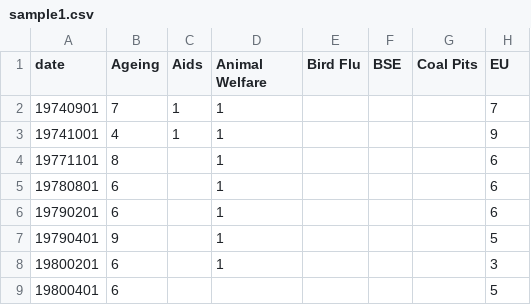
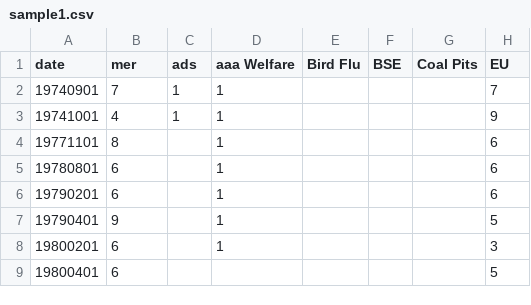
Before and after one commit to srijithm7/filearchive, a CSV file: sample1.csv, drawn as a sheet; only a part is shown; the diff names each change by its address in the sheet, - before the commit and + after, or states it on an @@ line.

Commit message:
Update sample1.csv

```diff
--- a/sample1.csv
+++ b/sample1.csv
-B1: Ageing
+B1: mer
-C1: Aids
+C1: ads
-D1: Animal Welfare
+D1: aaa Welfare
```
